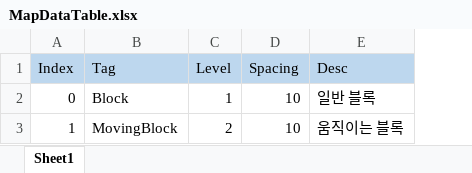
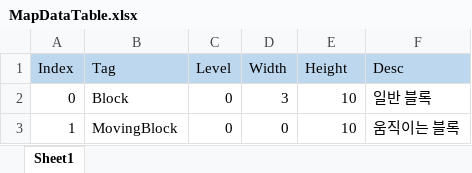
Before and after one commit to Equalxxx/DrawBounce, an Excel workbook: Assets/TouchToDraw/Tables/MapDataTable.xlsx, sheet Sheet1, drawn as a sheet; values as stored, in another font and other column widths than the file's, no borders; addresses are those after the commit; the diff names each change by its address in the sheet, - before the commit and + after, or states it on an @@ line.

```diff
--- a/Assets/TouchToDraw/Tables/MapDataTable.xlsx (sheet Sheet1)
+++ b/Assets/TouchToDraw/Tables/MapDataTable.xlsx (sheet Sheet1)
+column D (Width), rows 2-3: 3 | 0
-E1: Spacing
+E1: Height
-C2 (Level): 1
+C2 (Level): 0
-C3 (Level): 2
+C3 (Level): 0
```
Also changed, not shown: Assets/JoyconFrameWork/3_PoolManager/Table/PoolTable.xlsx, 17 other files.
